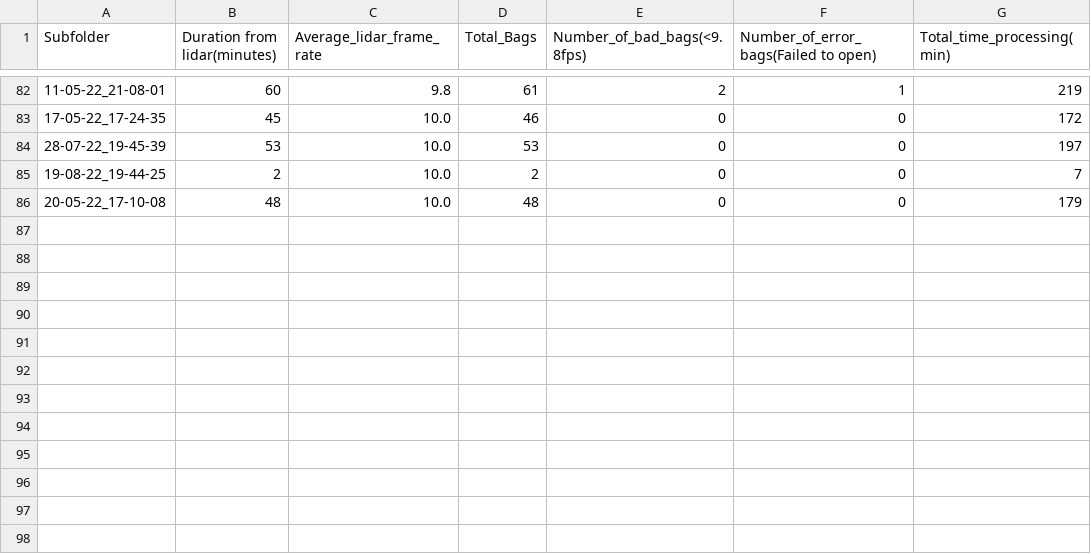
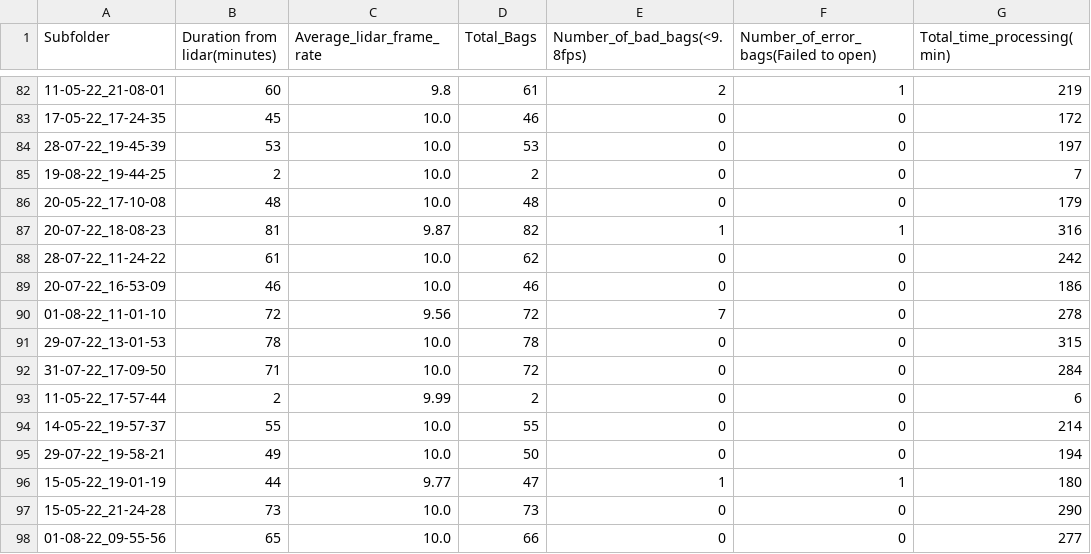
Before and after one commit to abin1996/TASI-ESCOOTER, a CSV file: extracted_raw_data_lidar_summary.csv, drawn as a sheet; only a part is shown, gaps mark what is left out.

```diff
--- a/extracted_raw_data_lidar_summary.csv
+++ b/extracted_raw_data_lidar_summary.csv
@@ -86 +86,13 @@ Subfolder,Duration from lidar(minutes),Average_lidar_frame_rate,Total_Bags,Numbe
 20-05-22_17-10-08,48,10.0,48,0,0,179
+20-07-22_18-08-23,81,9.87,82,1,1,316
+28-07-22_11-24-22,61,10.0,62,0,0,242
+20-07-22_16-53-09,46,10.0,46,0,0,186
+01-08-22_11-01-10,72,9.56,72,7,0,278
+29-07-22_13-01-53,78,10.0,78,0,0,315
+31-07-22_17-09-50,71,10.0,72,0,0,284
+11-05-22_17-57-44,2,9.99,2,0,0,6
+14-05-22_19-57-37,55,10.0,55,0,0,214
+29-07-22_19-58-21,49,10.0,50,0,0,194
+15-05-22_19-01-19,44,9.77,47,1,1,180
+15-05-22_21-24-28,73,10.0,73,0,0,290
+01-08-22_09-55-56,65,10.0,66,0,0,277
```
Also changed, not shown: 4 other files.
